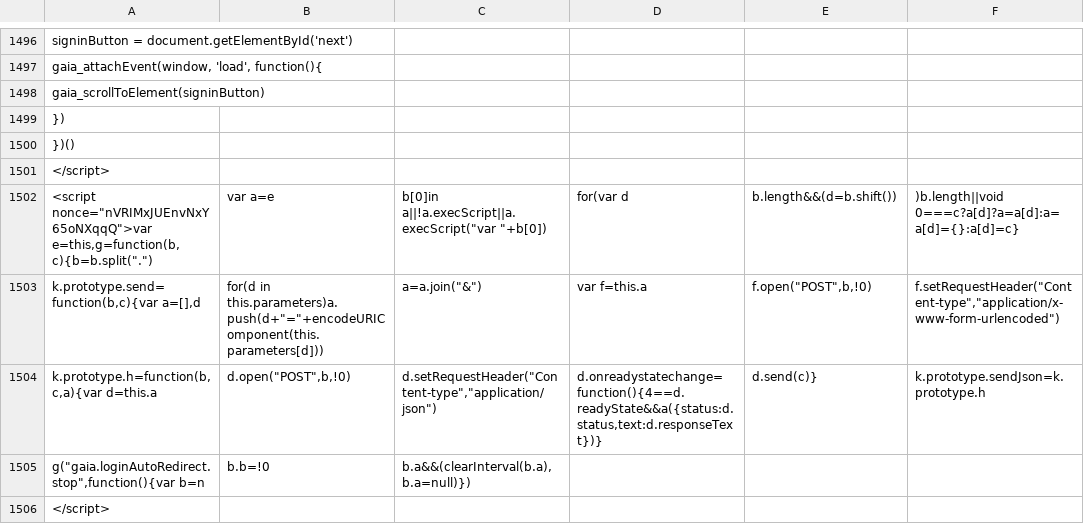
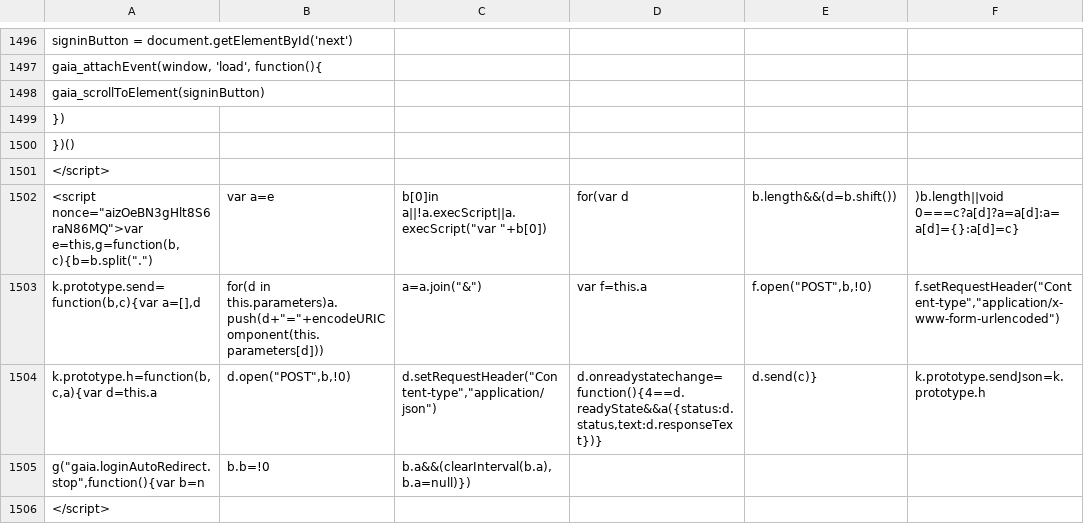
Before and after one commit to AndersenLab/WI-Strain-Info, a TSV file: WI-Strain-Info.tsv, drawn as a sheet; only a part is shown, gaps mark what is left out; the diff covers the shown part only; the diff names each change by its address in the sheet, - before the commit and + after, or states it on an @@ line.

```diff
--- a/WI-Strain-Info.tsv
+++ b/WI-Strain-Info.tsv
-A1502: <script nonce="nVRIMxJUEnvNxY65oNXqqQ">var e=this,g=function(b,c){b=b.split(".")
+A1502: <script nonce="aizOeBN3gHlt8S6raN86MQ">var e=this,g=function(b,c){b=b.split(".")
```
Also changed, not shown: 11 edited cells elsewhere in this file.
